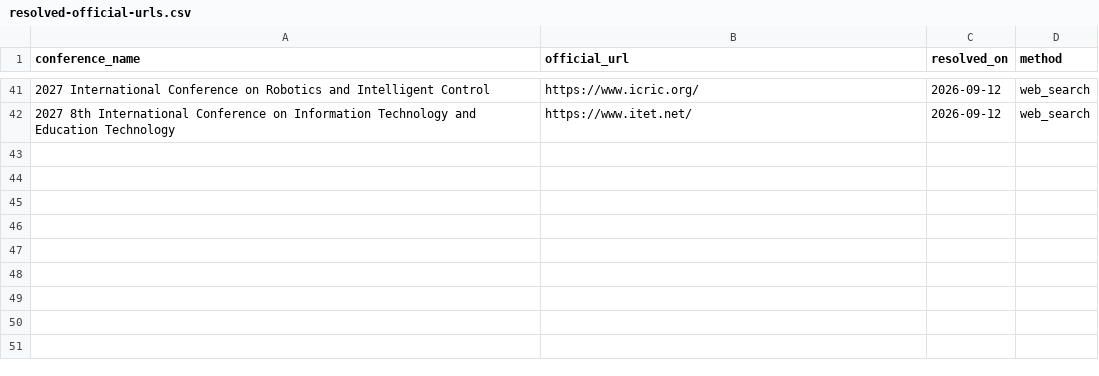
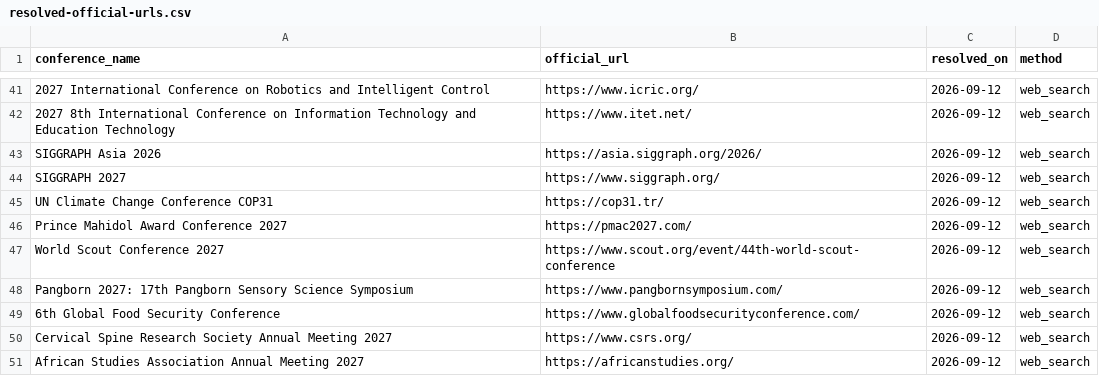
Before and after one commit to Assad-Co/ConferenceGate, a CSV file: data/sources/resolved-official-urls.csv, drawn as a sheet; only a part is shown, gaps mark what is left out; the diff names each change by its address in the sheet, - before the commit and + after, or states it on an @@ line.

```diff
--- a/data/sources/resolved-official-urls.csv
+++ b/data/sources/resolved-official-urls.csv
+row 43: SIGGRAPH Asia 2026 | https://asia.siggraph.org/2026/ | 2026-09-12 | web_search
+row 44: SIGGRAPH 2027 | https://www.siggraph.org/ | 2026-09-12 | web_search
+row 45: UN Climate Change Conference COP31 | https://cop31.tr/ | 2026-09-12 | web_search
+row 46: Prince Mahidol Award Conference 2027 | https://pmac2027.com/ | 2026-09-12 | web_search
+row 47: World Scout Conference 2027 | https://www.scout.org/event/44th-world-scout-conference | 2026-09-12 | web_search
+row 48: Pangborn 2027: 17th Pangborn Sensory Science Symposium | https://www.pangbornsymposium.com/ | 2026-09-12 | web_search
+row 49: 6th Global Food Security Conference | https://www.globalfoodsecurityconference.com/ | 2026-09-12 | web_search
+row 50: Cervical Spine Research Society Annual Meeting 2027 | https://www.csrs.org/ | 2026-09-12 | web_search
+row 51: African Studies Association Annual Meeting 2027 | https://africanstudies.org/ | 2026-09-12 | web_search
```
Also changed, not shown: data/conferencegate-worldwide-2026-2028.csv, 3 other files.
